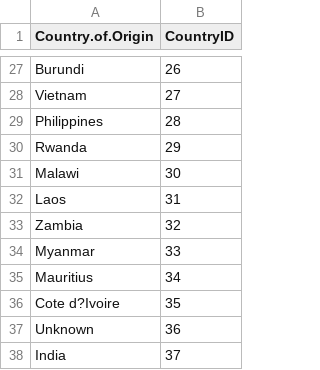
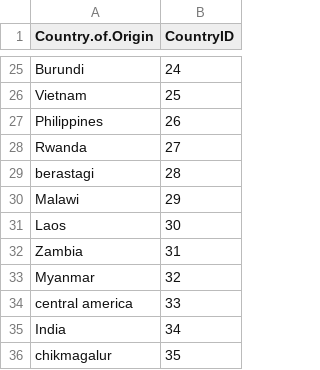
Before and after one commit to PillB/Coderhouse, a CSV file: Tercera Entrega/Data Normalized/country.csv, drawn as a sheet; only a part is shown, gaps mark what is left out; removed rows and columns are numbered as before the commit, all else as after; the diff covers the shown part only; the diff names each change by its address in the sheet, - before the commit and + after, or states it on an @@ line.

```diff
--- a/Tercera Entrega/Data Normalized/country.csv
+++ b/Tercera Entrega/Data Normalized/country.csv
-B25 (CountryID): 26
+B25 (CountryID): 24
-B26 (CountryID): 27
+B26 (CountryID): 25
-B27 (CountryID): 28
+B27 (CountryID): 26
-B28 (CountryID): 29
+B28 (CountryID): 27
+row 29: berastagi | 28
-B30 (CountryID): 30
+B30 (CountryID): 29
-B31 (CountryID): 31
+B31 (CountryID): 30
-B32 (CountryID): 32
+B32 (CountryID): 31
-B33 (CountryID): 33
+B33 (CountryID): 32
-row 35: Mauritius | 34
-row 36: Cote d?Ivoire | 35
-row 37: Unknown | 36
+row 34: central america | 33
-B35 (CountryID): 37
+B35 (CountryID): 34
+row 36: chikmagalur | 35
```
Also changed, not shown: 8 added rows, 10 removed rows and 14 edited cells elsewhere in this file, Tercera Entrega/Data Normalized/certification.csv, Tercera Entrega/Data Normalized/company.csv, 4 other files.
